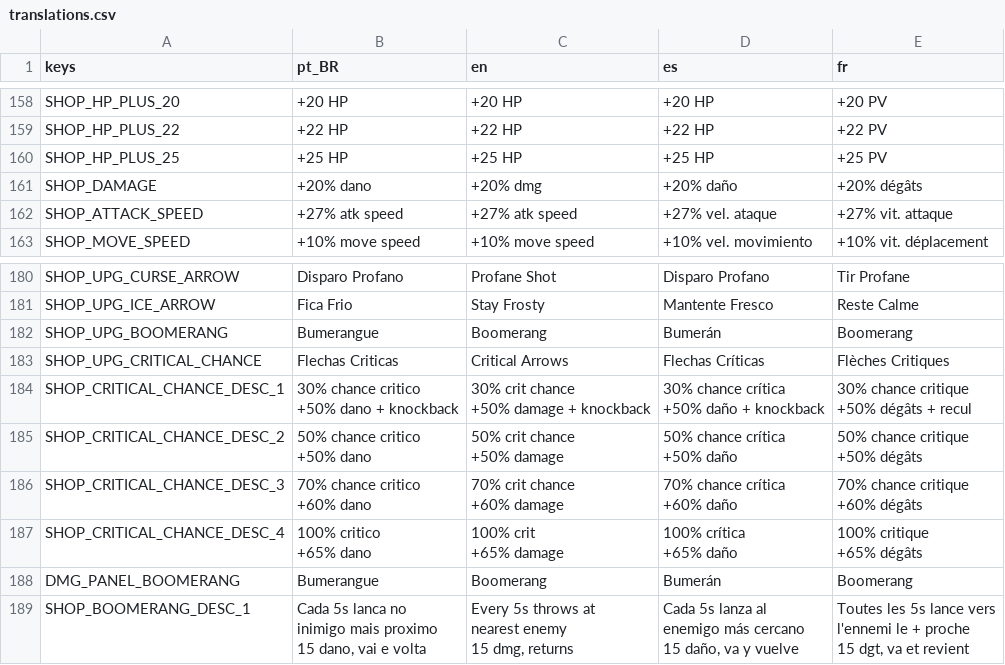
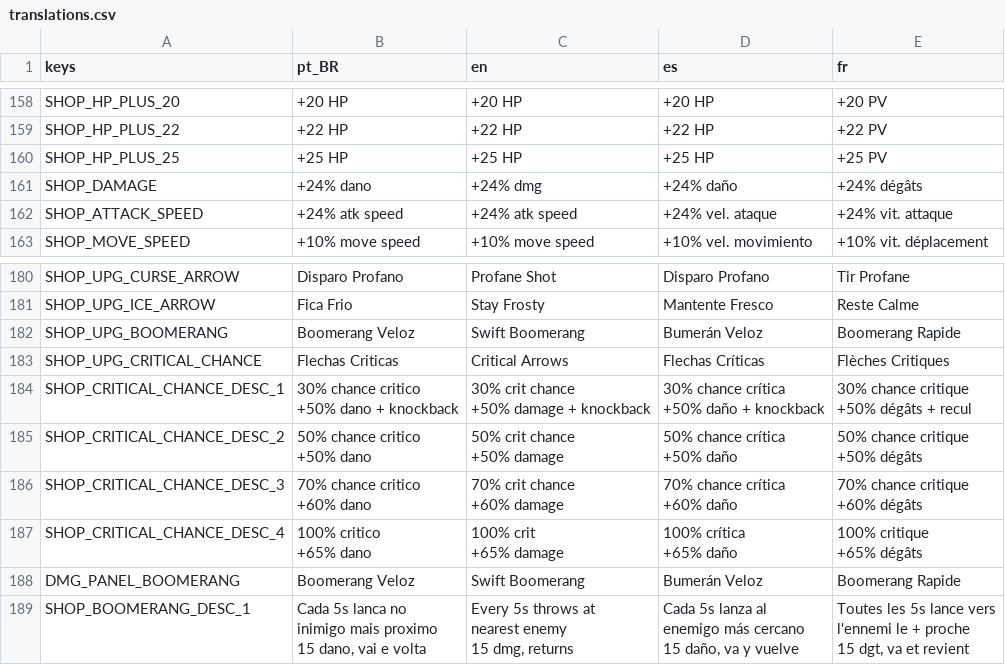
Before and after one commit to rafa-mesquita/Twilight-Quiver, a CSV file: assets/i18n/translations.csv, drawn as a sheet; only a part is shown, gaps mark what is left out.

```diff
--- a/assets/i18n/translations.csv
+++ b/assets/i18n/translations.csv
@@ -196,4 +196,4 @@ SHOP_HP_PLUS_22,+22 HP,+22 HP,+22 HP,+22 PV
 SHOP_HP_PLUS_25,+25 HP,+25 HP,+25 HP,+25 PV
-SHOP_DAMAGE,+20% dano,+20% dmg,+20% daño,+20% dégâts
-SHOP_ATTACK_SPEED,+27% atk speed,+27% atk speed,+27% vel. ataque,+27% vit. attaque
+SHOP_DAMAGE,+24% dano,+24% dmg,+24% daño,+24% dégâts
+SHOP_ATTACK_SPEED,+24% atk speed,+24% atk speed,+24% vel. ataque,+24% vit. attaque
 SHOP_MOVE_SPEED,+10% move speed,+10% move speed,+10% vel. movimiento,+10% vit. déplacement
@@ -217,3 +217,3 @@ SHOP_UPG_CURSE_ARROW,Disparo Profano,Profane Shot,Disparo Profano,Tir Profane
 SHOP_UPG_ICE_ARROW,Fica Frio,Stay Frosty,Mantente Fresco,Reste Calme
-SHOP_UPG_BOOMERANG,Bumerangue,Boomerang,Bumerán,Boomerang
+SHOP_UPG_BOOMERANG,Boomerang Veloz,Swift Boomerang,Bumerán Veloz,Boomerang Rapide
 SHOP_UPG_CRITICAL_CHANCE,Flechas Criticas,Critical Arrows,Flechas Críticas,Flèches Critiques
@@ -239,3 +239,3 @@ SHOP_CRITICAL_CHANCE_DESC_4,"100% critico
 +65% dégâts"
-DMG_PANEL_BOOMERANG,Bumerangue,Boomerang,Bumerán,Boomerang
+DMG_PANEL_BOOMERANG,Boomerang Veloz,Swift Boomerang,Bumerán Veloz,Boomerang Rapide
 SHOP_BOOMERANG_DESC_1,"Cada 5s lanca no
```
Also changed, not shown: 4 other files.
